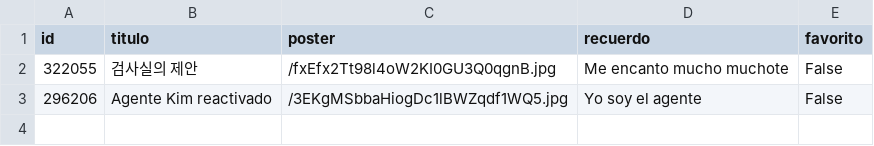
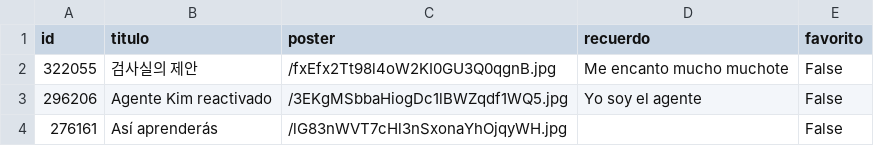
Before and after one commit to AxeNzo12/JulyVerse, a CSV file: mis_kdramas.csv, drawn as a sheet; the diff names each change by its address in the sheet, - before the commit and + after, or states it on an @@ line.

```diff
--- a/mis_kdramas.csv
+++ b/mis_kdramas.csv
+row 4: 276161 | Así aprenderás | /lG83nWVT7cHl3nSxonaYhOjqyWH.jpg |  | False
```
Also changed, not shown: 1 other file.
